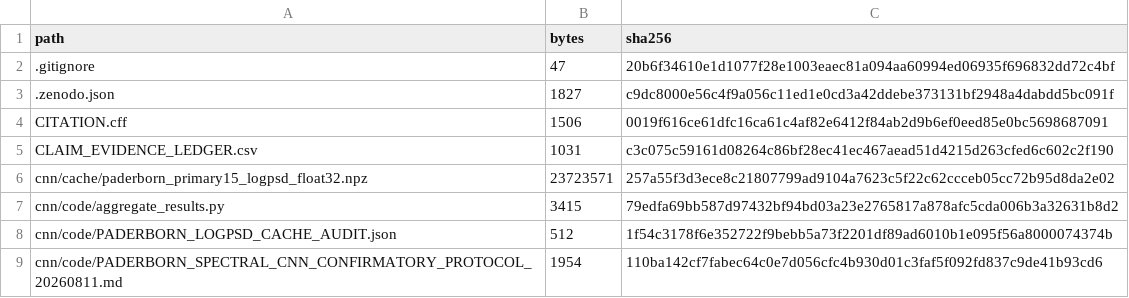
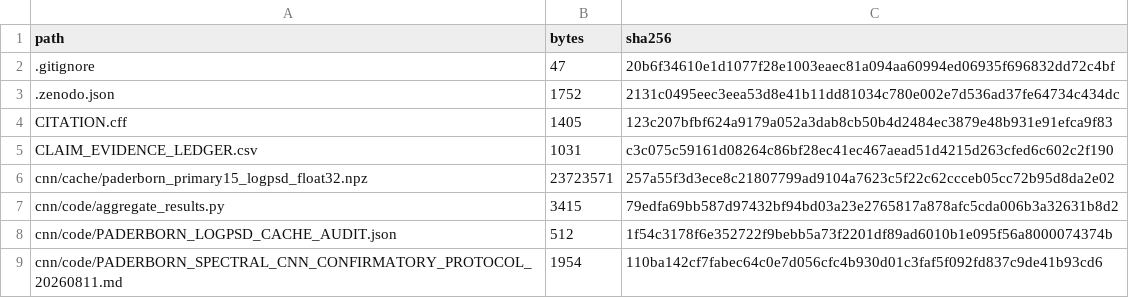
Before and after one commit to ppy17136/acquisition-admissibility-machinery-diagnosis, a CSV file: SHA256SUMS.csv, drawn as a sheet; only a part is shown.

Commit message:
Refresh checksums after author metadata correction

```diff
--- a/SHA256SUMS.csv
+++ b/SHA256SUMS.csv
@@ -2,4 +2,4 @@ path,bytes,sha256
 ".gitignore",47,20b6f34610e1d1077f28e1003eaec81a094aa60994ed06935f696832dd72c4bf
-".zenodo.json",1827,c9dc8000e56c4f9a056c11ed1e0cd3a42ddebe373131bf2948a4dabdd5bc091f
-"CITATION.cff",1506,0019f616ce61dfc16ca61c4af82e6412f84ab2d9b6ef0eed85e0bc5698687091
+".zenodo.json",1752,2131c0495eec3eea53d8e41b11dd81034c780e002e7d536ad37fe64734c434dc
+"CITATION.cff",1405,123c207bfbf624a9179a052a3dab8cb50b4d2484ec3879e48b931e91efca9f83
 "CLAIM_EVIDENCE_LEDGER.csv",1031,c3c075c59161d08264c86bf28ec41ec467aead51d4215d263cfed6c602c2f190
```
